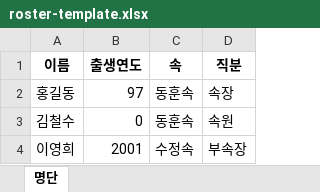
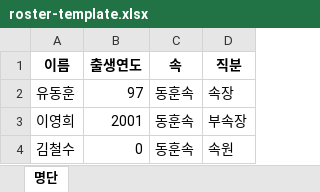
Before and after one commit to k-jewon/church_check, an Excel workbook: template/roster-template.xlsx, sheet 명단, drawn as a sheet; values as stored, in another font and other column widths than the file's, no borders; removed rows and columns are numbered as before the commit, all else as after; the diff names each change by its address in the sheet, - before the commit and + after, or states it on an @@ line.

```diff
--- a/template/roster-template.xlsx (sheet 명단)
+++ b/template/roster-template.xlsx (sheet 명단)
-A2 (이름): 홍길동
+A2 (이름): 유동훈
+row 3: 이영희 | 2001 | 동훈속 | 부속장
-row 4: 이영희 | 2001 | 수정속 | 부속장
```
Also changed, not shown: 6 other files.
